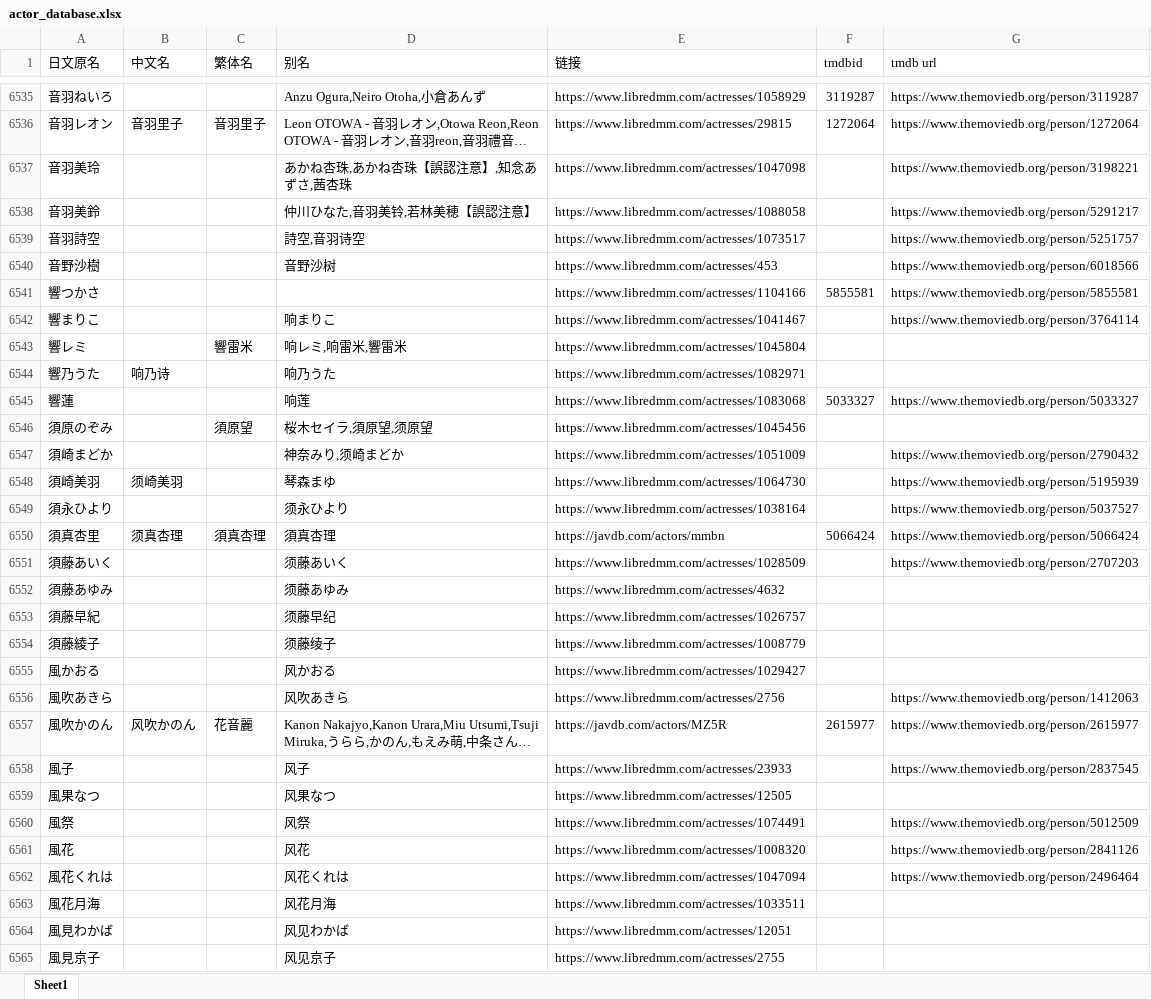
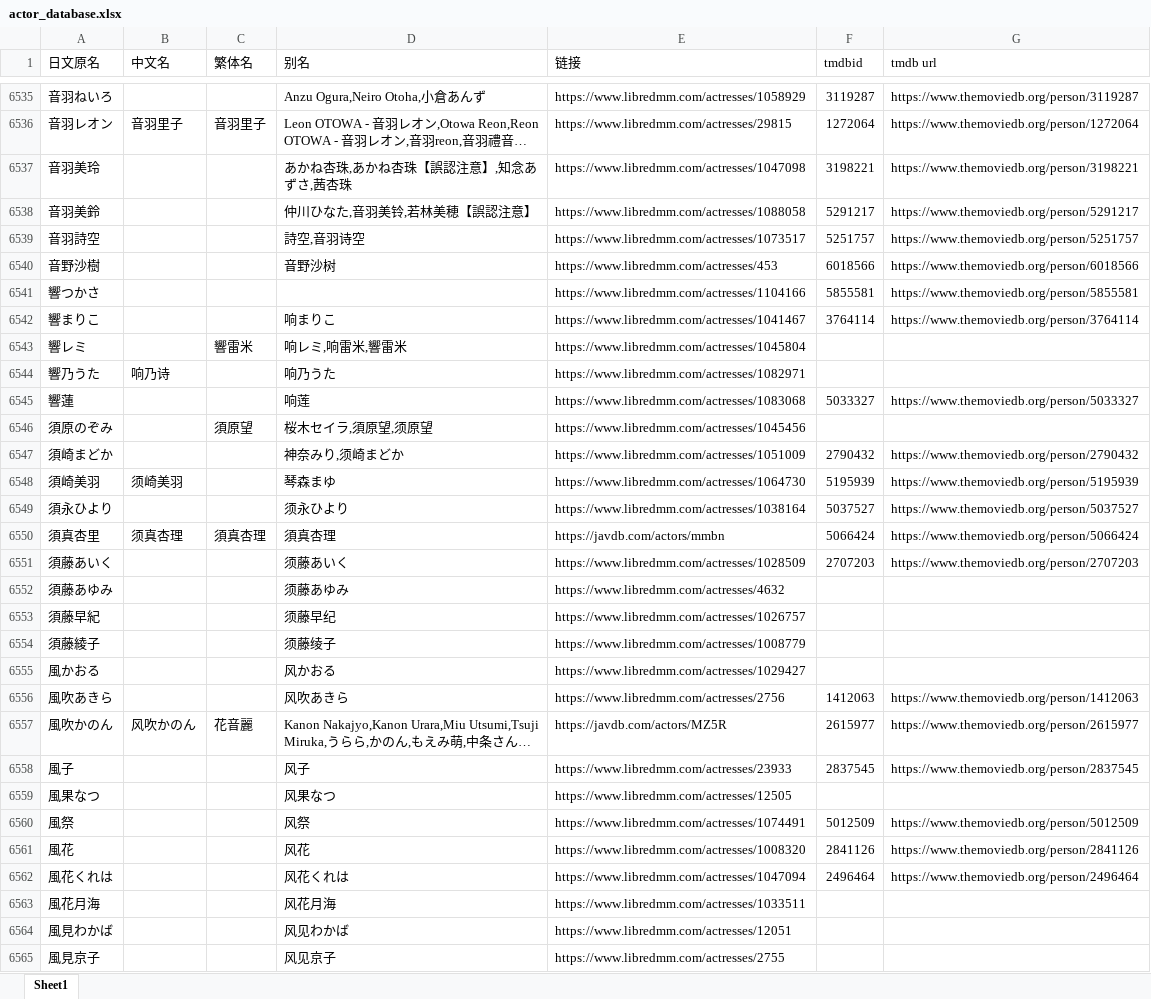
Before and after one commit to cdlongbow/mdcx-diy, an Excel workbook: resources/userdata/actor_database.xlsx, sheet Sheet1, drawn as a sheet; only a part is shown, gaps mark what is left out; long unchanged cells end in …; values as stored, in another font and other column widths than the file's, no cell formats; the diff covers the shown part only; the diff names each change by its address in the sheet, - before the commit and + after, or states it on an @@ line.

```diff
--- a/resources/userdata/actor_database.xlsx (sheet Sheet1)
+++ b/resources/userdata/actor_database.xlsx (sheet Sheet1)
-F6537 (tmdbid): (empty)
+F6537 (tmdbid): 3198221
-F6538 (tmdbid): (empty)
+F6538 (tmdbid): 5291217
-F6539 (tmdbid): (empty)
+F6539 (tmdbid): 5251757
-F6540 (tmdbid): (empty)
+F6540 (tmdbid): 6018566
-F6542 (tmdbid): (empty)
+F6542 (tmdbid): 3764114
-F6547 (tmdbid): (empty)
+F6547 (tmdbid): 2790432
-F6548 (tmdbid): (empty)
+F6548 (tmdbid): 5195939
-F6549 (tmdbid): (empty)
+F6549 (tmdbid): 5037527
-F6551 (tmdbid): (empty)
+F6551 (tmdbid): 2707203
-F6556 (tmdbid): (empty)
+F6556 (tmdbid): 1412063
-F6558 (tmdbid): (empty)
+F6558 (tmdbid): 2837545
-F6560 (tmdbid): (empty)
+F6560 (tmdbid): 5012509
-F6561 (tmdbid): (empty)
+F6561 (tmdbid): 2841126
-F6562 (tmdbid): (empty)
+F6562 (tmdbid): 2496464
```
Also changed, not shown: 1886 edited cells elsewhere in this sheet, cell formats.
